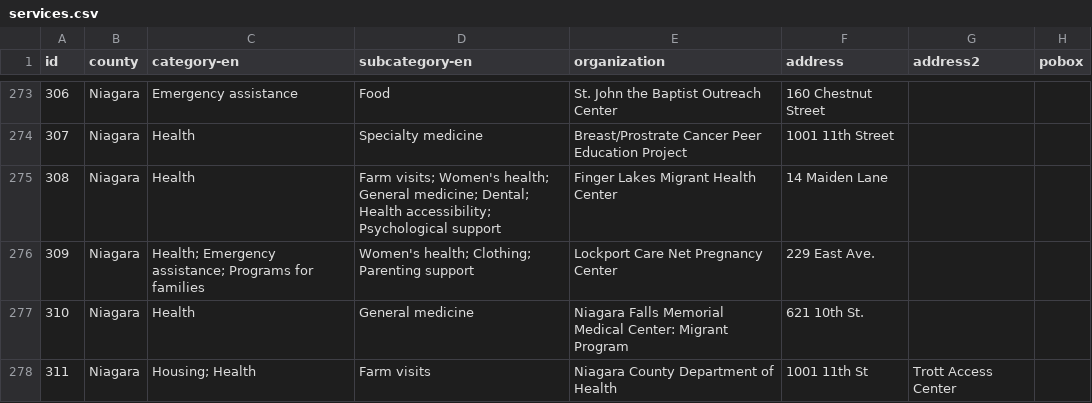
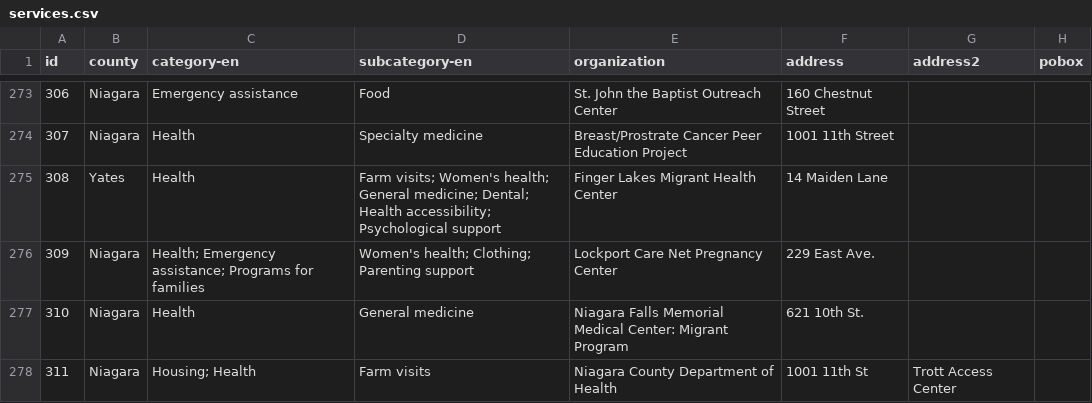
Before and after one commit to cornell-farmworker/farmworker-services, a CSV file: data/services.csv, drawn as a sheet; only a part is shown, gaps mark what is left out; the diff covers the shown part only; the diff names each change by its address in the sheet, - before the commit and + after, or states it on an @@ line.

```diff
--- a/data/services.csv
+++ b/data/services.csv
-B275 (county): Niagara
+B275 (county): Yates
```
Also changed, not shown: 86 edited cells elsewhere in this file, data/categories.csv.
